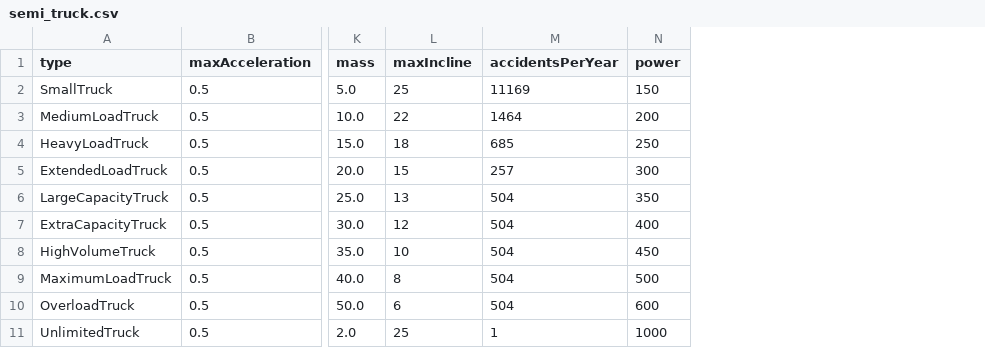
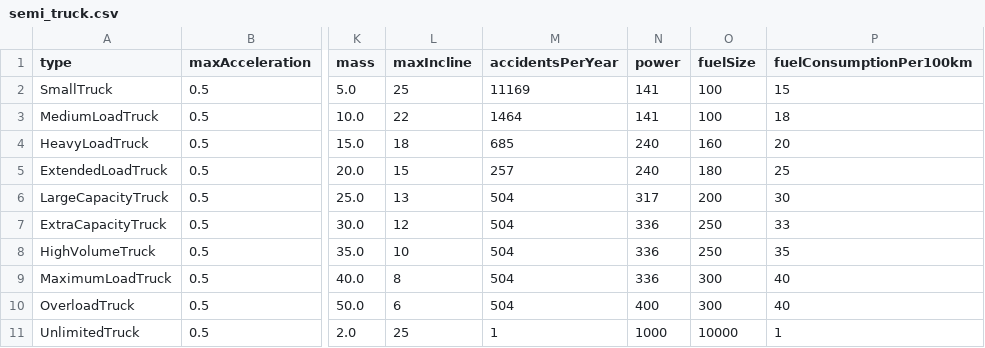
Before and after one commit to MARS-Group-HAW/model-soh, a CSV file: SOHLogisticsBox/resources/semi_truck.csv, drawn as a sheet; only a part is shown, gaps mark what is left out; the diff names each change by its address in the sheet, - before the commit and + after, or states it on an @@ line.

Commit message:
Added Gas Stations Fuel and Fuel Consumption

```diff
--- a/SOHLogisticsBox/resources/semi_truck.csv
+++ b/SOHLogisticsBox/resources/semi_truck.csv
+column O (fuelSize), rows 2-11: 100 | 100 | 160 | 180 | 200 | 250 | 250 | 300 | 300 | 10000
+column P (fuelConsumptionPer100km), rows 2-11: 15 | 18 | 20 | 25 | 30 | 33 | 35 | 40 | 40 | 1
-N2 (power): 150
+N2 (power): 141
-N3 (power): 200
+N3 (power): 141
-N4 (power): 250
+N4 (power): 240
-N5 (power): 300
+N5 (power): 240
-N6 (power): 350
+N6 (power): 317
-N7 (power): 400
+N7 (power): 336
-N8 (power): 450
+N8 (power): 336
-N9 (power): 500
+N9 (power): 336
-N10 (power): 600
+N10 (power): 400
```
Also changed, not shown: 2 other files.
